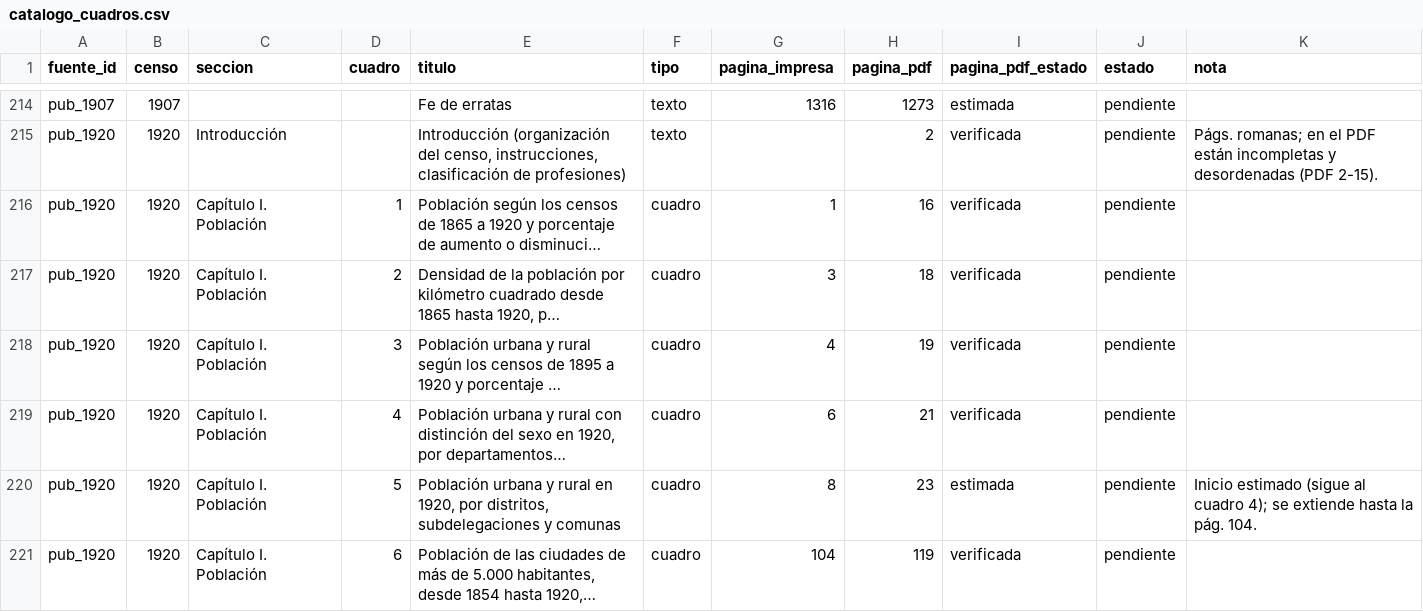
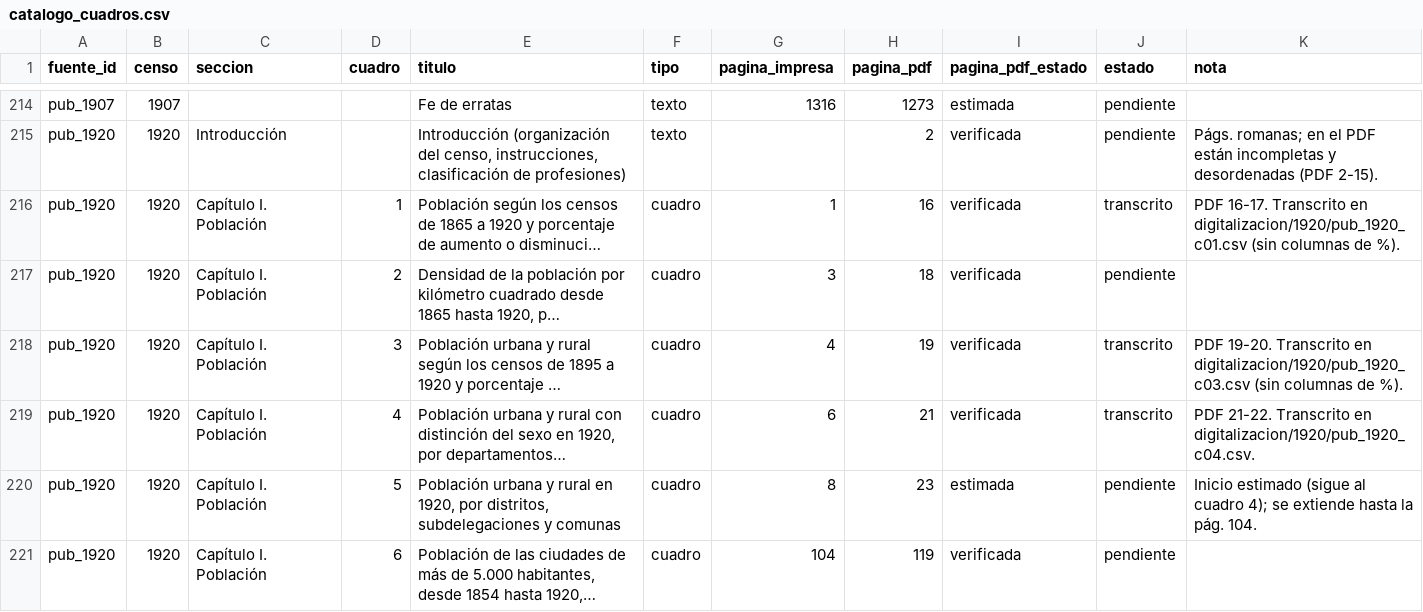
Before and after one commit to edgardo-cerda/censos-chile, a CSV file: metadatos/catalogo_cuadros.csv, drawn as a sheet; only a part is shown, gaps mark what is left out; long unchanged cells end in …; the diff names each change by its address in the sheet, - before the commit and + after, or states it on an @@ line.

```diff
--- a/metadatos/catalogo_cuadros.csv
+++ b/metadatos/catalogo_cuadros.csv
-J216 (estado): pendiente
+J216 (estado): transcrito
-K216 (nota): (empty)
+K216 (nota): PDF 16-17. Transcrito en digitalizacion/1920/pub_1920_c01.csv (sin columnas de %).
-J218:J219 (estado): pendiente
+J218:J219 (estado): transcrito
-K218 (nota): (empty)
+K218 (nota): PDF 19-20. Transcrito en digitalizacion/1920/pub_1920_c03.csv (sin columnas de %).
-K219 (nota): (empty)
+K219 (nota): PDF 21-22. Transcrito en digitalizacion/1920/pub_1920_c04.csv.
```
Also changed, not shown: validacion/contraste_fuentes.csv, validacion/controles_digitalizacion.csv, 11 other files.
